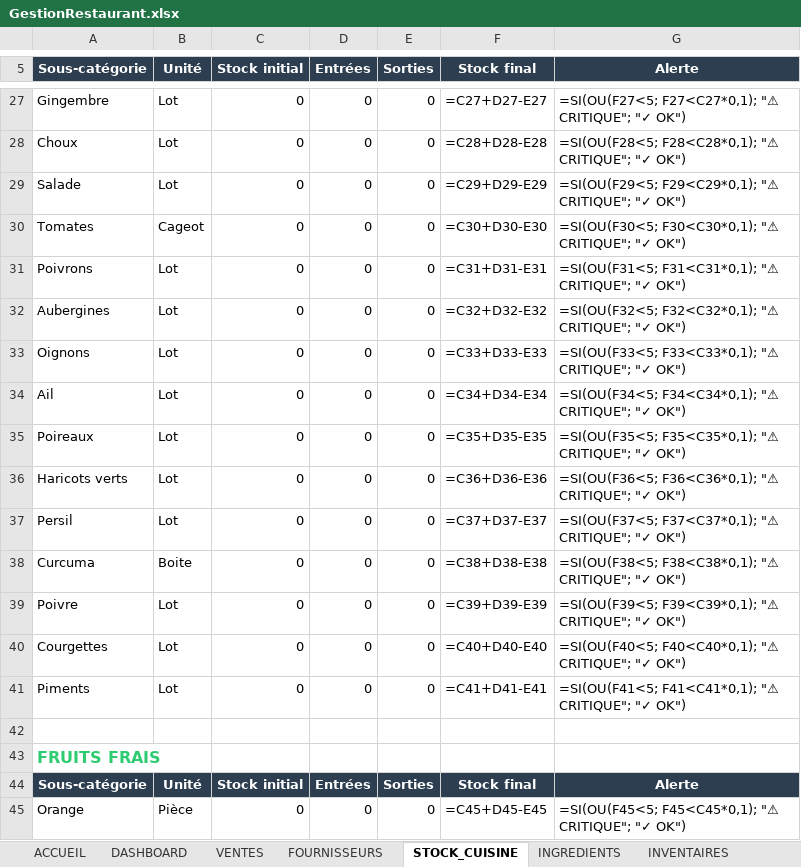
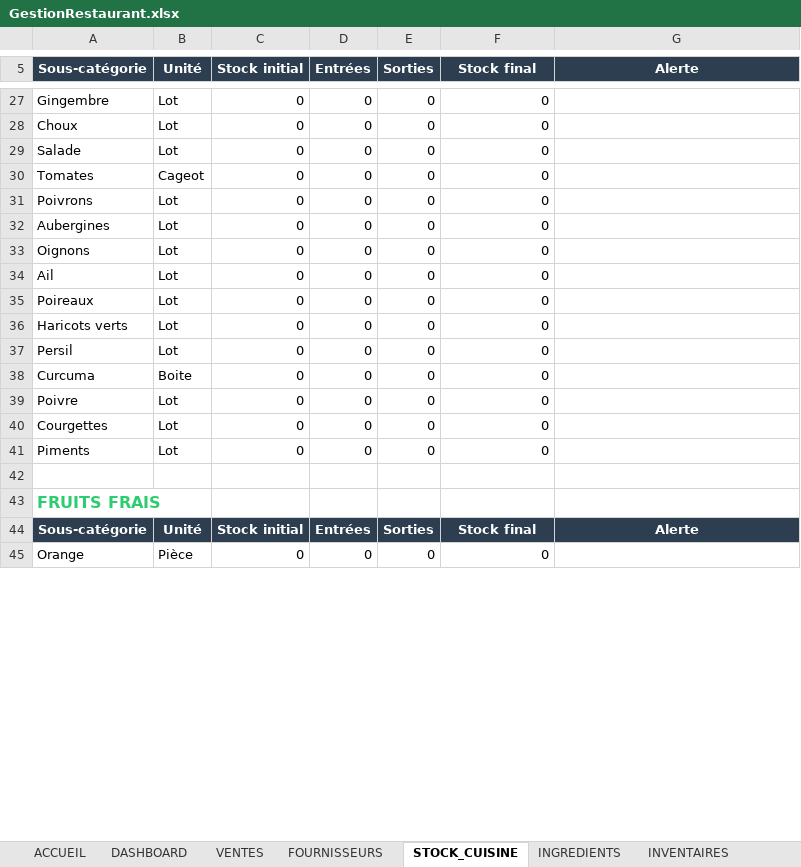
Before and after one commit to zorobal/Application-Excel-de-Gestion-de-Restaurant, an Excel workbook: GestionRestaurant.xlsx, sheet STOCK_CUISINE, drawn as a sheet; only a part is shown, gaps mark what is left out; values as stored, in another font and other column widths than the file's, no borders; formulas without a stored value are shown as written; conditional formats not drawn; the diff covers the shown part only; the diff names each change by its address in the sheet, - before the commit and + after, or states it on an @@ line.

```diff
--- a/GestionRestaurant.xlsx (sheet STOCK_CUISINE)
+++ b/GestionRestaurant.xlsx (sheet STOCK_CUISINE)
-F27 (Stock final): =C27+D27-E27
+F27 (Stock final): 0
-G27 (Alerte): =SI(OU(F27<5; F27<C27*0,1); "⚠ CRITIQUE"; "✓ OK")
+G27 (Alerte): (empty)
-F28 (Stock final): =C28+D28-E28
+F28 (Stock final): 0
-G28 (Alerte): =SI(OU(F28<5; F28<C28*0,1); "⚠ CRITIQUE"; "✓ OK")
+G28 (Alerte): (empty)
-F29 (Stock final): =C29+D29-E29
+F29 (Stock final): 0
-G29 (Alerte): =SI(OU(F29<5; F29<C29*0,1); "⚠ CRITIQUE"; "✓ OK")
+G29 (Alerte): (empty)
-F30 (Stock final): =C30+D30-E30
+F30 (Stock final): 0
-G30 (Alerte): =SI(OU(F30<5; F30<C30*0,1); "⚠ CRITIQUE"; "✓ OK")
+G30 (Alerte): (empty)
-F31 (Stock final): =C31+D31-E31
+F31 (Stock final): 0
-G31 (Alerte): =SI(OU(F31<5; F31<C31*0,1); "⚠ CRITIQUE"; "✓ OK")
+G31 (Alerte): (empty)
-F32 (Stock final): =C32+D32-E32
+F32 (Stock final): 0
-G32 (Alerte): =SI(OU(F32<5; F32<C32*0,1); "⚠ CRITIQUE"; "✓ OK")
+G32 (Alerte): (empty)
-F33 (Stock final): =C33+D33-E33
+F33 (Stock final): 0
-G33 (Alerte): =SI(OU(F33<5; F33<C33*0,1); "⚠ CRITIQUE"; "✓ OK")
+G33 (Alerte): (empty)
-F34 (Stock final): =C34+D34-E34
+F34 (Stock final): 0
-G34 (Alerte): =SI(OU(F34<5; F34<C34*0,1); "⚠ CRITIQUE"; "✓ OK")
+G34 (Alerte): (empty)
-F35 (Stock final): =C35+D35-E35
+F35 (Stock final): 0
-G35 (Alerte): =SI(OU(F35<5; F35<C35*0,1); "⚠ CRITIQUE"; "✓ OK")
+G35 (Alerte): (empty)
-F36 (Stock final): =C36+D36-E36
+F36 (Stock final): 0
-G36 (Alerte): =SI(OU(F36<5; F36<C36*0,1); "⚠ CRITIQUE"; "✓ OK")
+G36 (Alerte): (empty)
-F37 (Stock final): =C37+D37-E37
+F37 (Stock final): 0
-G37 (Alerte): =SI(OU(F37<5; F37<C37*0,1); "⚠ CRITIQUE"; "✓ OK")
+G37 (Alerte): (empty)
-F38 (Stock final): =C38+D38-E38
+F38 (Stock final): 0
-G38 (Alerte): =SI(OU(F38<5; F38<C38*0,1); "⚠ CRITIQUE"; "✓ OK")
+G38 (Alerte): (empty)
-F39 (Stock final): =C39+D39-E39
+F39 (Stock final): 0
-G39 (Alerte): =SI(OU(F39<5; F39<C39*0,1); "⚠ CRITIQUE"; "✓ OK")
+G39 (Alerte): (empty)
-F40 (Stock final): =C40+D40-E40
+F40 (Stock final): 0
-G40 (Alerte): =SI(OU(F40<5; F40<C40*0,1); "⚠ CRITIQUE"; "✓ OK")
+G40 (Alerte): (empty)
-F41 (Stock final): =C41+D41-E41
+F41 (Stock final): 0
-G41 (Alerte): =SI(OU(F41<5; F41<C41*0,1); "⚠ CRITIQUE"; "✓ OK")
+G41 (Alerte): (empty)
-F45 (Stock final): =C45+D45-E45
+F45 (Stock final): 0
-G45 (Alerte): =SI(OU(F45<5; F45<C45*0,1); "⚠ CRITIQUE"; "✓ OK")
+G45 (Alerte): (empty)
```
Also changed, not shown: 179 edited cells and cell formats elsewhere in this sheet, sheet MATIERES_PREMIERES, sheet VENTES, sheet INVENTAIRES, sheet RECETTES, sheet CATEGORIES, sheet DASHBOARD.
